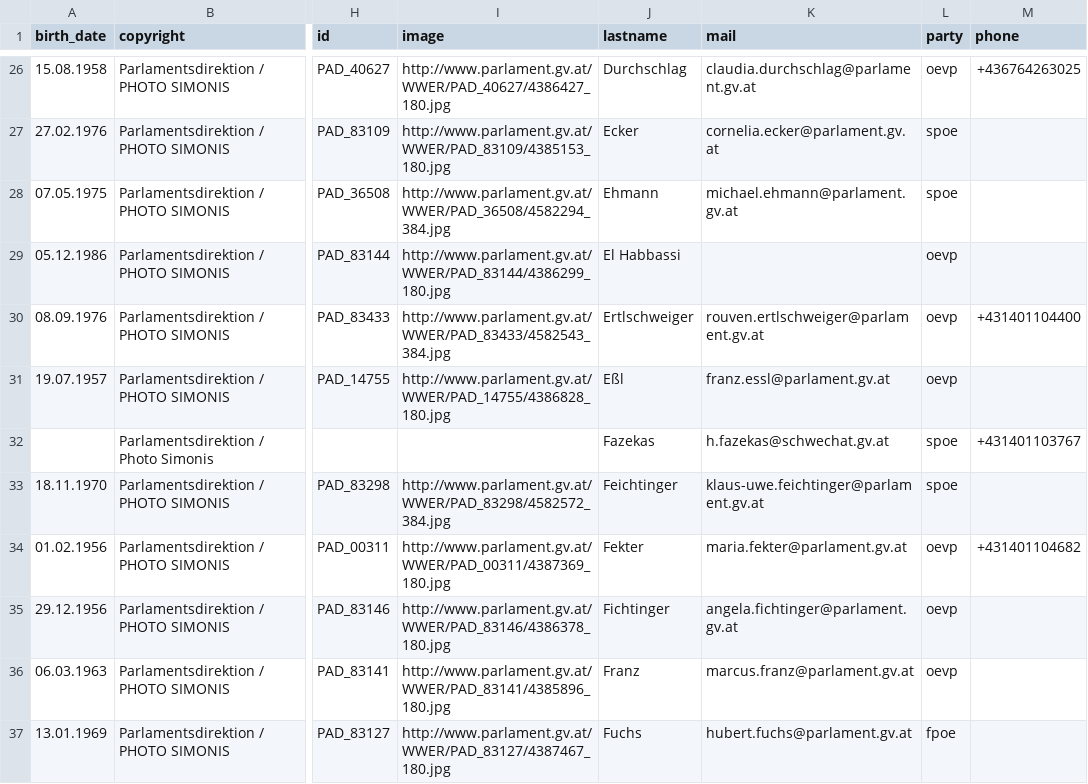
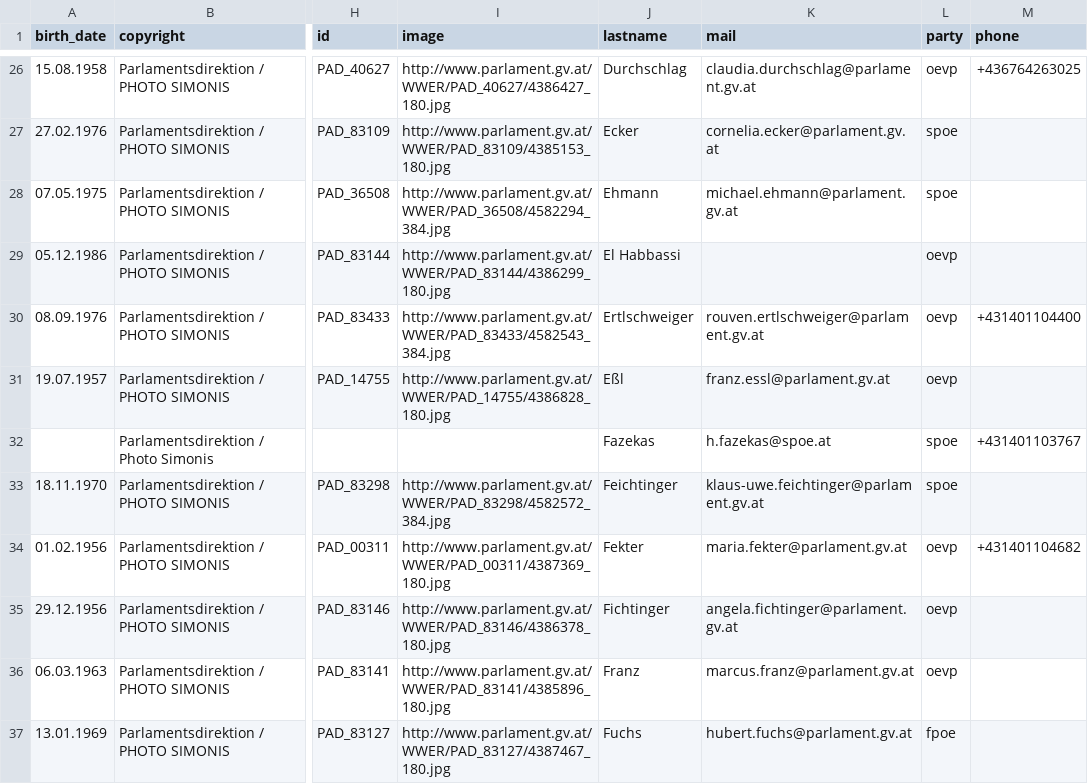
Before and after one commit to AKVorrat/act.staatsschutz.at, a CSV file: data/representatives.csv, drawn as a sheet; only a part is shown, gaps mark what is left out; the diff names each change by its address in the sheet, - before the commit and + after, or states it on an @@ line.

Commit message:
Update representatives.csv
fazekas mailadresse updated

```diff
--- a/data/representatives.csv
+++ b/data/representatives.csv
-K32 (mail): h.fazekas@schwechat.gv.at
+K32 (mail): h.fazekas@spoe.at
```
